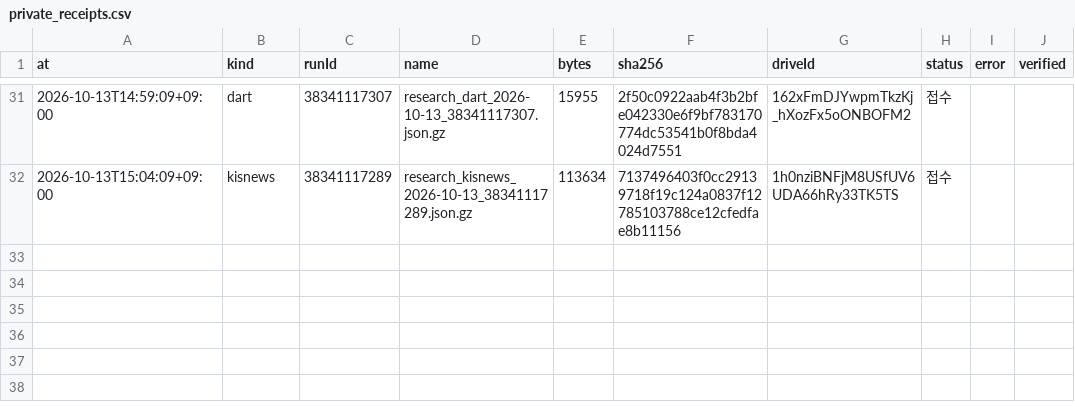
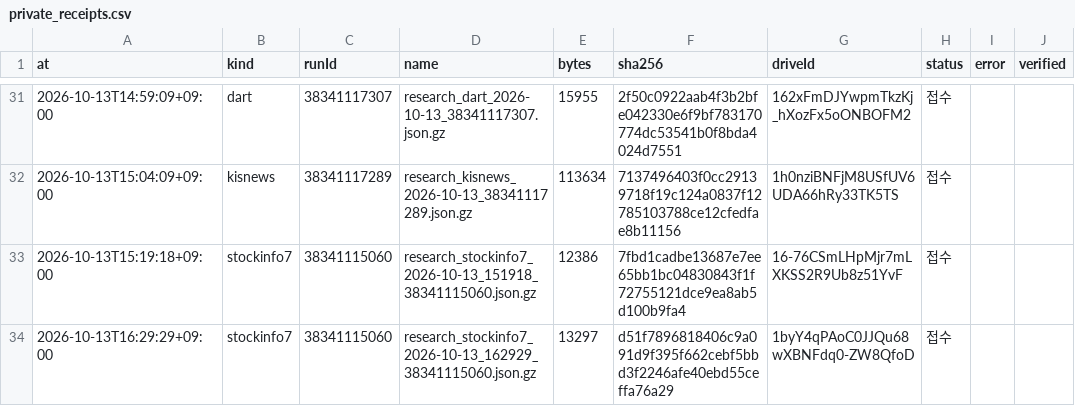
Before and after one commit to Hyeokgi/stock-omakase, a CSV file: data/research_runs/private_receipts.csv, drawn as a sheet; only a part is shown, gaps mark what is left out; the diff names each change by its address in the sheet, - before the commit and + after, or states it on an @@ line.

```diff
--- a/data/research_runs/private_receipts.csv
+++ b/data/research_runs/private_receipts.csv
+row 33: 2026-10-13T15:19:18+09:00 | stockinfo7 | 38341115060 | research_stockinfo7_2026-10-13_151918_38341115060.json.gz | 12386 | 7fbd1cadbe13687e7ee65bb1bc04830843f1f72755121dce9ea8ab5d100b9fa4 | 16-76CSmLHpMjr7mLXKSS2R9Ub8z51YvF | 접수
+row 34: 2026-10-13T16:29:29+09:00 | stockinfo7 | 38341115060 | research_stockinfo7_2026-10-13_162929_38341115060.json.gz | 13297 | d51f7896818406c9a091d9f395f662cebf5bbd3f2246afe40ebd55ceffa76a29 | 1byY4qPAoC0JJQu68wXBNFdq0-ZW8QfoD | 접수
```
Also changed, not shown: data/research_runs/stockinfo7_obs.csv, data/research_runs/stockinfo7_runs.csv.
